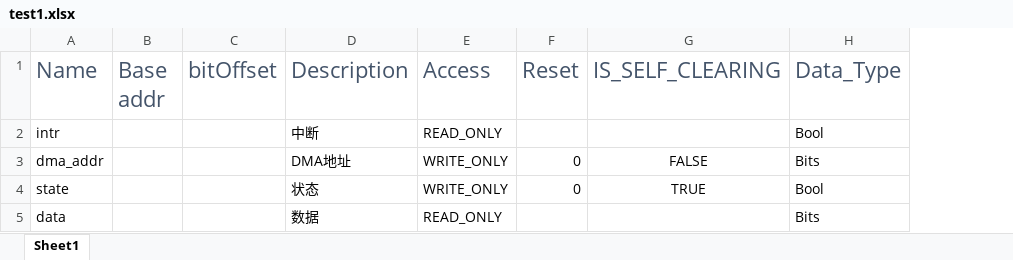
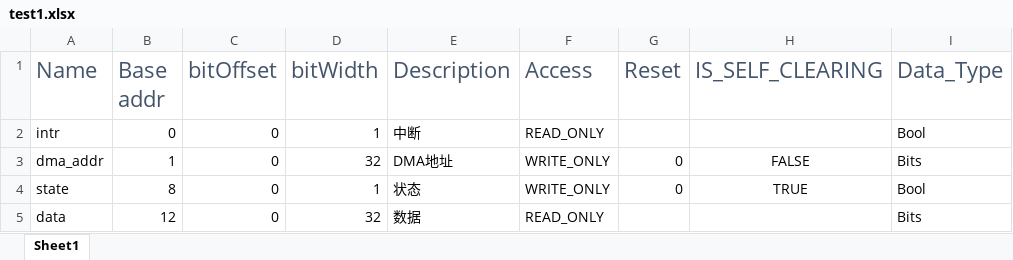
Before and after one commit to liuwei9/SpinalHDL_lib, an Excel workbook: src/main/scala/reg/test1.xlsx, sheet Sheet1, drawn as a sheet; values as stored, in another font and other column widths than the file's, no borders; the diff names each change by its address in the sheet, - before the commit and + after, or states it on an @@ line.

```diff
--- a/src/main/scala/reg/test1.xlsx (sheet Sheet1)
+++ b/src/main/scala/reg/test1.xlsx (sheet Sheet1)
+column D (bitWidth), rows 2-5: 1 | 32 | 1 | 32
-B2 (Base addr): (empty)
+B2 (Base addr): 0
-C2:C5 (bitOffset): (empty)
+C2:C5 (bitOffset): 0
-B3 (Base addr): (empty)
+B3 (Base addr): 1
-B4 (Base addr): (empty)
+B4 (Base addr): 8
-B5 (Base addr): (empty)
+B5 (Base addr): 12
```
Also changed, not shown: 5 other files.
